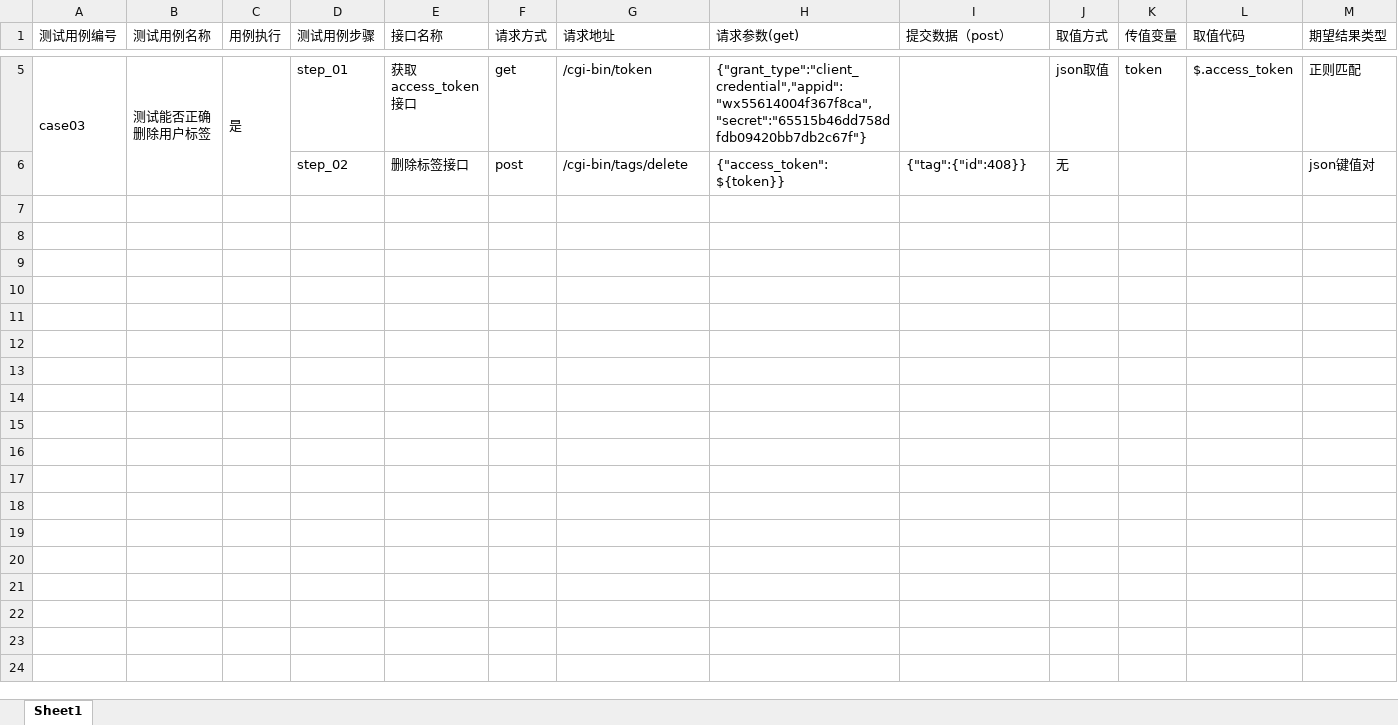
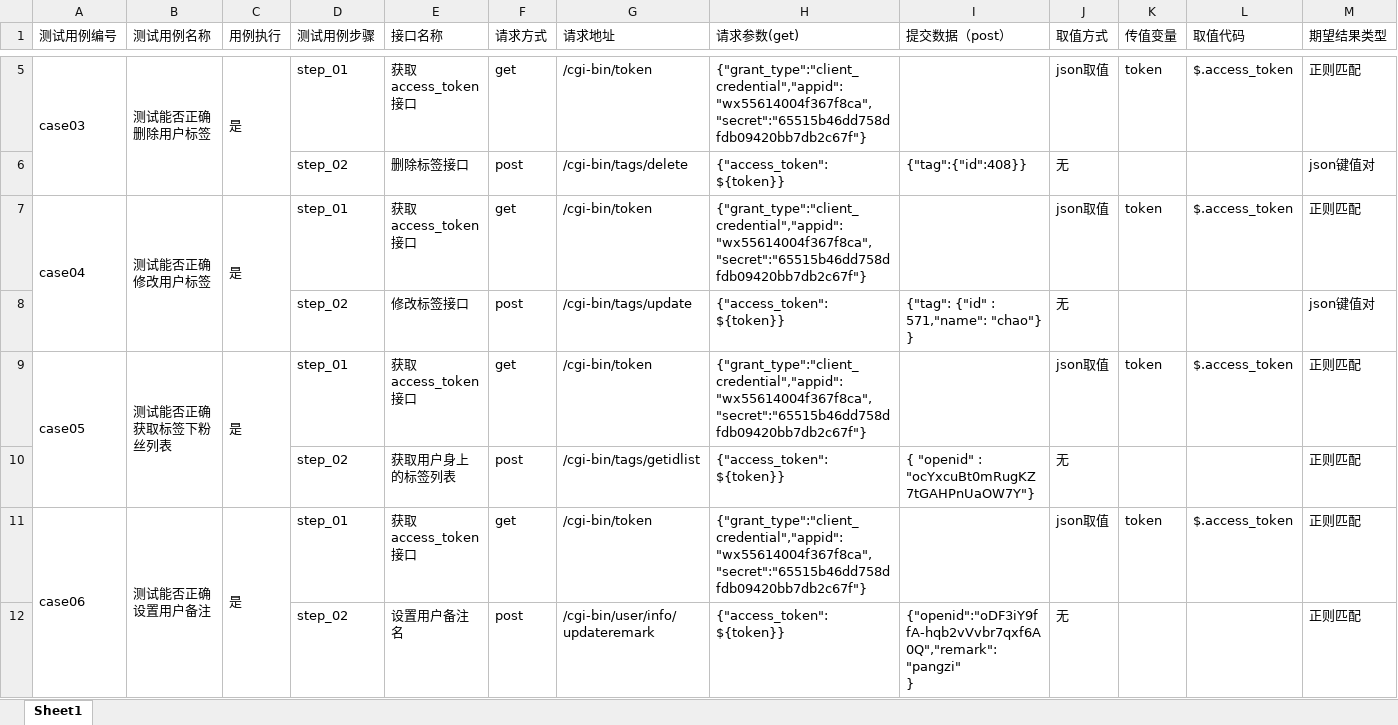
Before and after one commit to chaoabc/API_CHAO, an Excel workbook: test_data/test_case.xlsx, sheet Sheet1, drawn as a sheet; only a part is shown, gaps mark what is left out; values as stored, in another font and other column widths than the file's, no borders; rows hold the shown columns only; ↵ is a line break in a cell; the diff names each change by its address in the sheet, - before the commit and + after, or states it on an @@ line.

```diff
--- a/test_data/test_case.xlsx (sheet Sheet1)
+++ b/test_data/test_case.xlsx (sheet Sheet1)
+row 7: case04 | 测试能否正确修改用户标签 | 是 | step_01 | 获取access_token接口 | get | /cgi-bin/token | {"grant_type":"client_credential","appid":"wx55614004f367f8ca","secret":"65515b46dd758dfdb09420bb7db2c67f"} |  | json取值 | token | $.access_token | 正则匹配
+row 8:  |  |  | step_02 | 修改标签接口 | post | /cgi-bin/tags/update | {"access_token":${token}} | {"tag": {"id" : 571,"name": "chao"} } | 无 |  |  | json键值对
+row 9: case05 | 测试能否正确获取标签下粉丝列表 | 是 | step_01 | 获取access_token接口 | get | /cgi-bin/token | {"grant_type":"client_credential","appid":"wx55614004f367f8ca","secret":"65515b46dd758dfdb09420bb7db2c67f"} |  | json取值 | token | $.access_token | 正则匹配
+row 10:  |  |  | step_02 | 获取用户身上的标签列表 | post | /cgi-bin/tags/getidlist | {"access_token":${token}} | { "openid" : "ocYxcuBt0mRugKZ7tGAHPnUaOW7Y"} | 无 |  |  | 正则匹配
+row 11: case06 | 测试能否正确设置用户备注 | 是 | step_01 | 获取access_token接口 | get | /cgi-bin/token | {"grant_type":"client_credential","appid":"wx55614004f367f8ca","secret":"65515b46dd758dfdb09420bb7db2c67f"} |  | json取值 | token | $.access_token | 正则匹配
+row 12:  |  |  | step_02 | 设置用户备注名 | post | /cgi-bin/user/info/updateremark | {"access_token":${token}} | {"openid":"oDF3iY9ffA-hqb2vVvbr7qxf6A0Q","remark":"pangzi" ↵ } | 无 |  |  | 正则匹配
```
Also changed, not shown: 2 other files.
